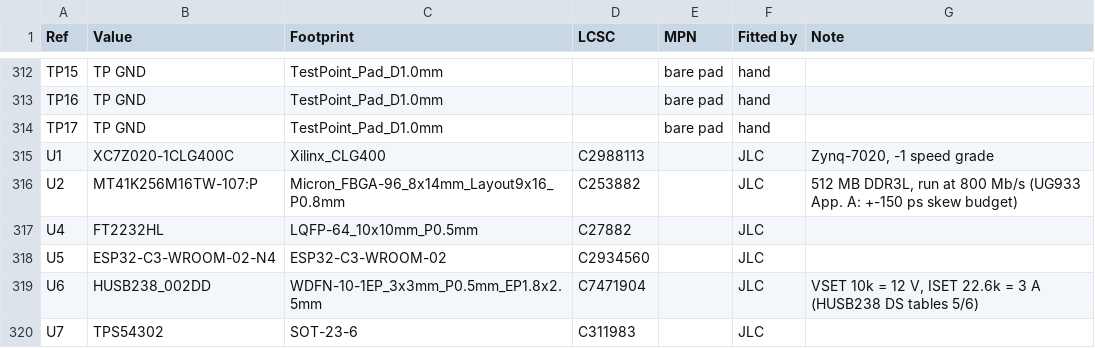
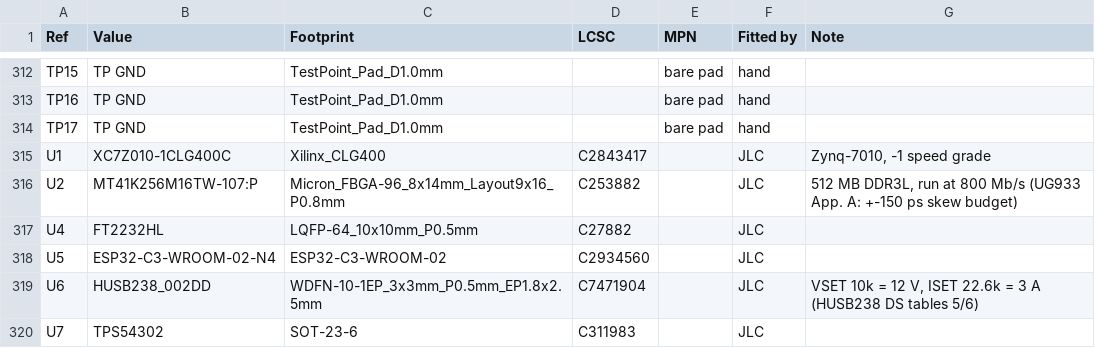
Before and after one commit to silverajat/ofe-trader-board, a CSV file: release/ofe_trader_BOM_full.csv, drawn as a sheet; only a part is shown, gaps mark what is left out.

```diff
--- a/release/ofe_trader_BOM_full.csv
+++ b/release/ofe_trader_BOM_full.csv
@@ -314,3 +314,3 @@ TP16,TP GND,TestPoint_Pad_D1.0mm,,bare pad,hand,
 TP17,TP GND,TestPoint_Pad_D1.0mm,,bare pad,hand,
-U1,XC7Z020-1CLG400C,Xilinx_CLG400,C2988113,,JLC,"Zynq-7020, -1 speed grade"
+U1,XC7Z010-1CLG400C,Xilinx_CLG400,C2843417,,JLC,"Zynq-7010, -1 speed grade"
 U2,MT41K256M16TW-107:P,Micron_FBGA-96_8x14mm_Layout9x16_P0.8mm,C253882,,JLC,"512 MB DDR3L, run at 800 Mb/s (UG933 App. A: +-150 ps skew budget)"
```
Also changed, not shown: release/ofe_trader_BOM_JLCPCB.csv, 2 other files.
